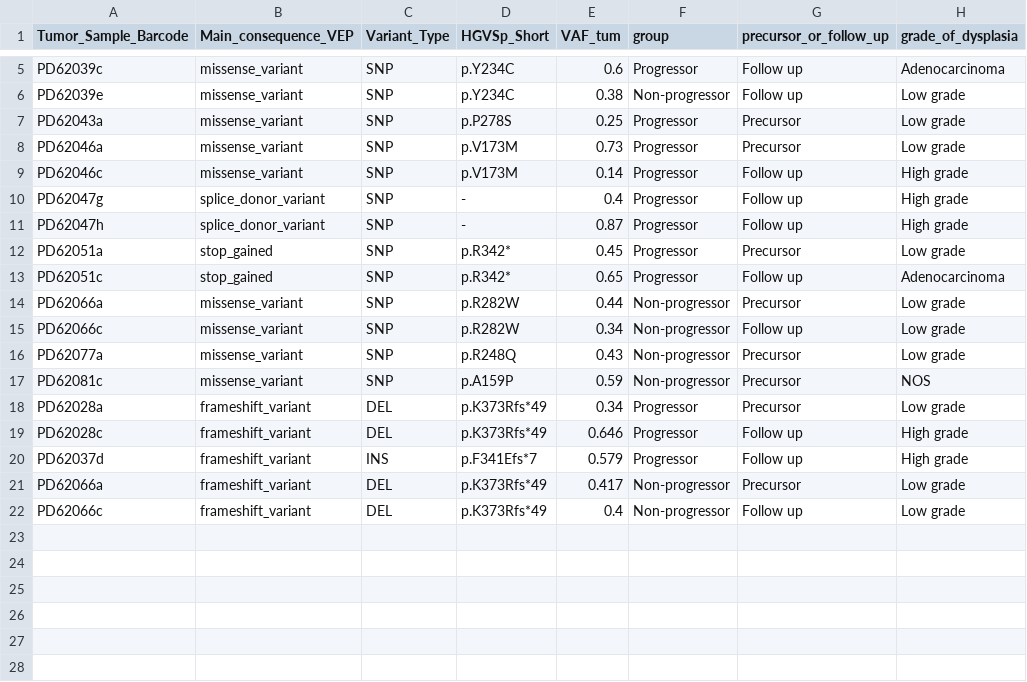
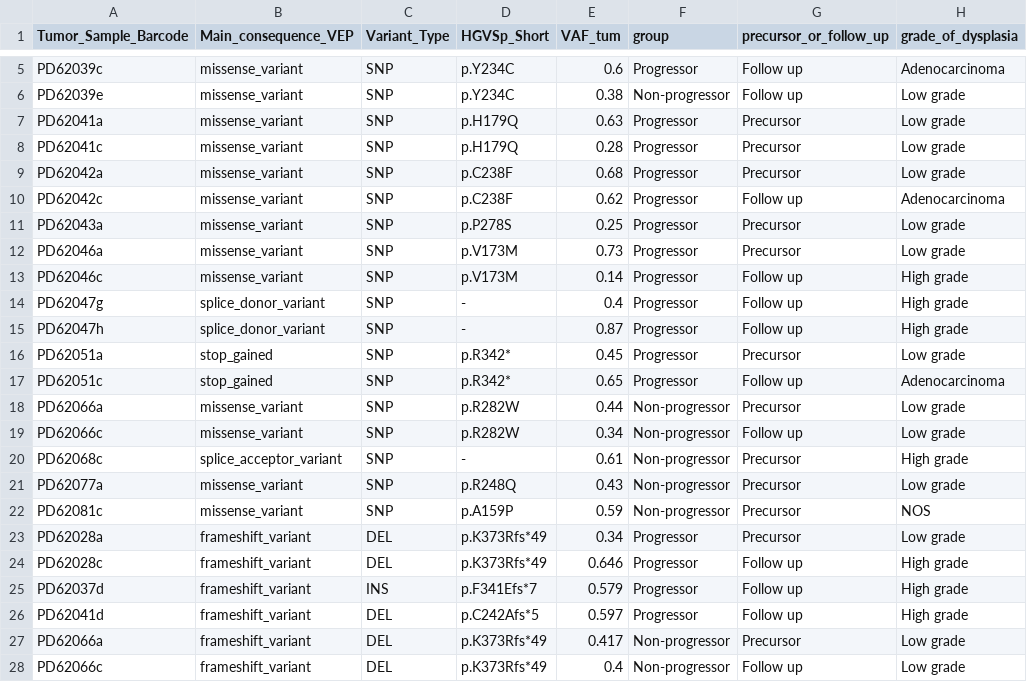
Before and after one commit to team113sanger/ibd_dysplasia_thesis_analysis, a TSV file: results/p53_status.tsv, drawn as a sheet; only a part is shown, gaps mark what is left out; the diff names each change by its address in the sheet, - before the commit and + after, or states it on an @@ line.

Commit message:
Update TP53 tables

```diff
--- a/results/p53_status.tsv
+++ b/results/p53_status.tsv
+row 7: PD62041a | missense_variant | SNP | p.H179Q | 0.63 | Progressor | Precursor | Low grade
+row 8: PD62041c | missense_variant | SNP | p.H179Q | 0.28 | Progressor | Precursor | Low grade
+row 9: PD62042a | missense_variant | SNP | p.C238F | 0.68 | Progressor | Precursor | Low grade
+row 10: PD62042c | missense_variant | SNP | p.C238F | 0.62 | Progressor | Follow up | Adenocarcinoma
+row 20: PD62068c | splice_acceptor_variant | SNP | - | 0.61 | Non-progressor | Precursor | High grade
+row 26: PD62041d | frameshift_variant | DEL | p.C242Afs*5 | 0.597 | Progressor | Follow up | High grade
```
Also changed, not shown: 2 other files.
